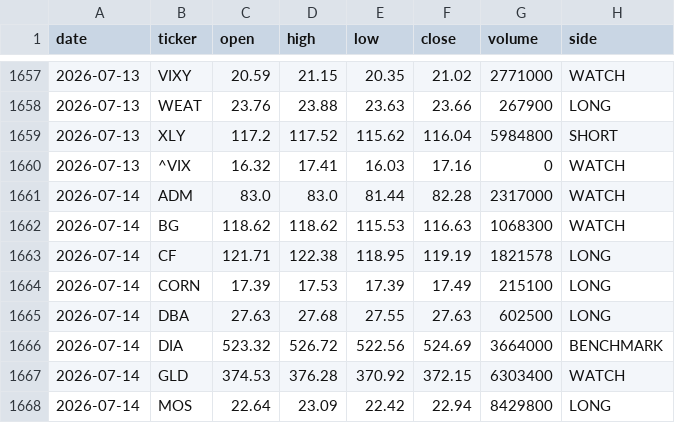
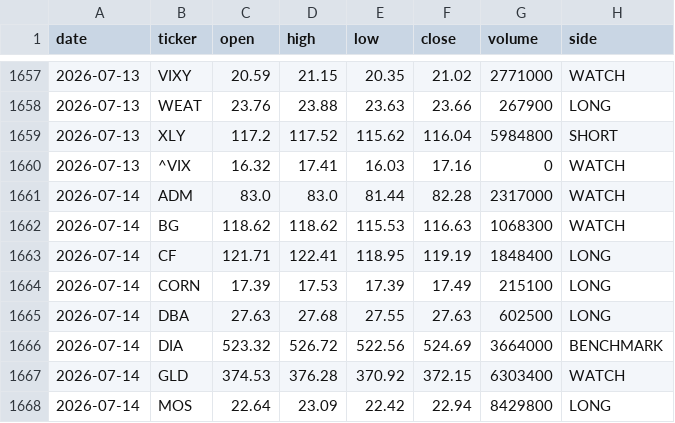
Before and after one commit to gohjhb92/G1, a CSV file: docs/food-shock/tracker.csv, drawn as a sheet; only a part is shown, gaps mark what is left out; the diff covers the shown part only.

```diff
--- a/docs/food-shock/tracker.csv
+++ b/docs/food-shock/tracker.csv
@@ -1662,3 +1662,3 @@ date,ticker,open,high,low,close,volume,side
 2026-07-14,BG,118.62,118.62,115.53,116.63,1068300,WATCH
-2026-07-14,CF,121.71,122.38,118.95,119.19,1821578,LONG
+2026-07-14,CF,121.71,122.41,118.95,119.19,1848400,LONG
 2026-07-14,CORN,17.39,17.53,17.39,17.49,215100,LONG
```
Also changed, not shown: 19 added rows and 30 edited cells elsewhere in this file, food-shock/tracker.csv.
